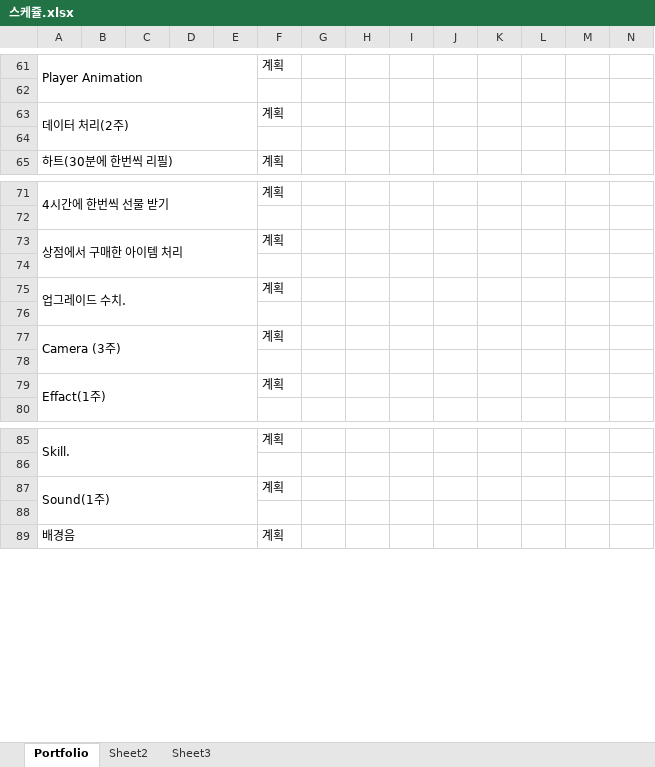
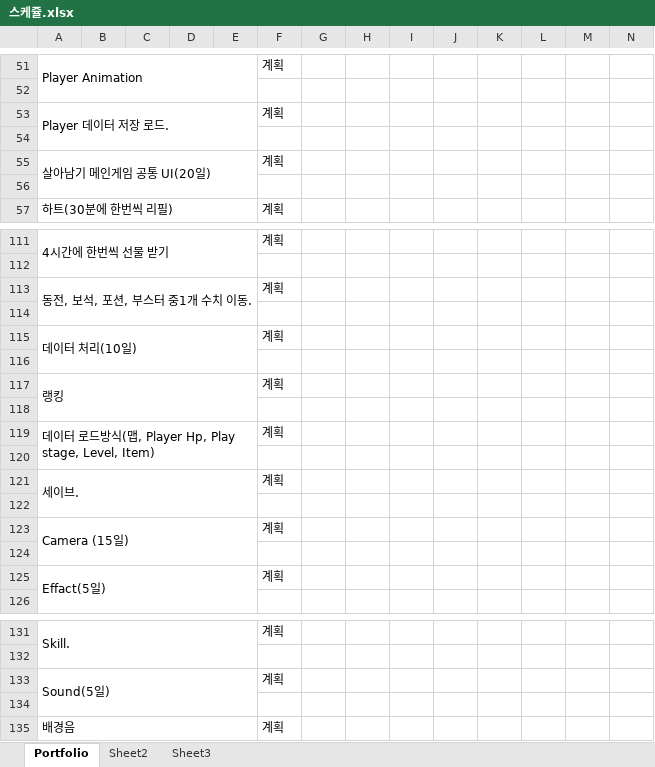
Before and after one commit to SunmiMoon/Portfolio, an Excel workbook: 스케쥴.xlsx, sheet Portfolio, drawn as a sheet; only a part is shown, gaps mark what is left out; values as stored, in another font and other column widths than the file's, no cell formats; removed rows and columns are numbered as before the commit, all else as after; rows hold the shown columns only; the diff covers the shown part only; the diff names each change by its address in the sheet, - before the commit and + after, or states it on an @@ line.

```diff
--- a/스케쥴.xlsx (sheet Portfolio)
+++ b/스케쥴.xlsx (sheet Portfolio)
-A53: 데이터 처리(2주)
+A53: Player 데이터 저장 로드.
-A63:E64 merged
+A53:E54 merged
+row 54: (empty)
+row 55: 살아남기 메인게임 공통 UI(20일) |  |  |  |  | 계획
-A113: 상점에서 구매한 아이템 처리
+A113: 동전, 보석, 포션, 부스터 중1개 수치 이동.
-A115: 업그레이드 수치.
+A115: 데이터 처리(10일)
-A117: Camera (3주)
+A117: 랭킹
+row 119: 데이터 로드방식(맵, Player Hp, Play stage, Level, Item) |  |  |  |  | 계획
+row 120: (empty)
+row 121: 세이브. |  |  |  |  | 계획
+row 122: (empty)
+row 123: Camera (15일) |  |  |  |  | 계획
+row 124: (empty)
-A125: Effact(1주)
+A125: Effact(5일)
-A133: Sound(1주)
+A133: Sound(5일)
```
Also changed, not shown: 47 added rows, 19 removed rows, 1 moved row, 12 edited cells and merged cells elsewhere in this sheet, cell formats.
